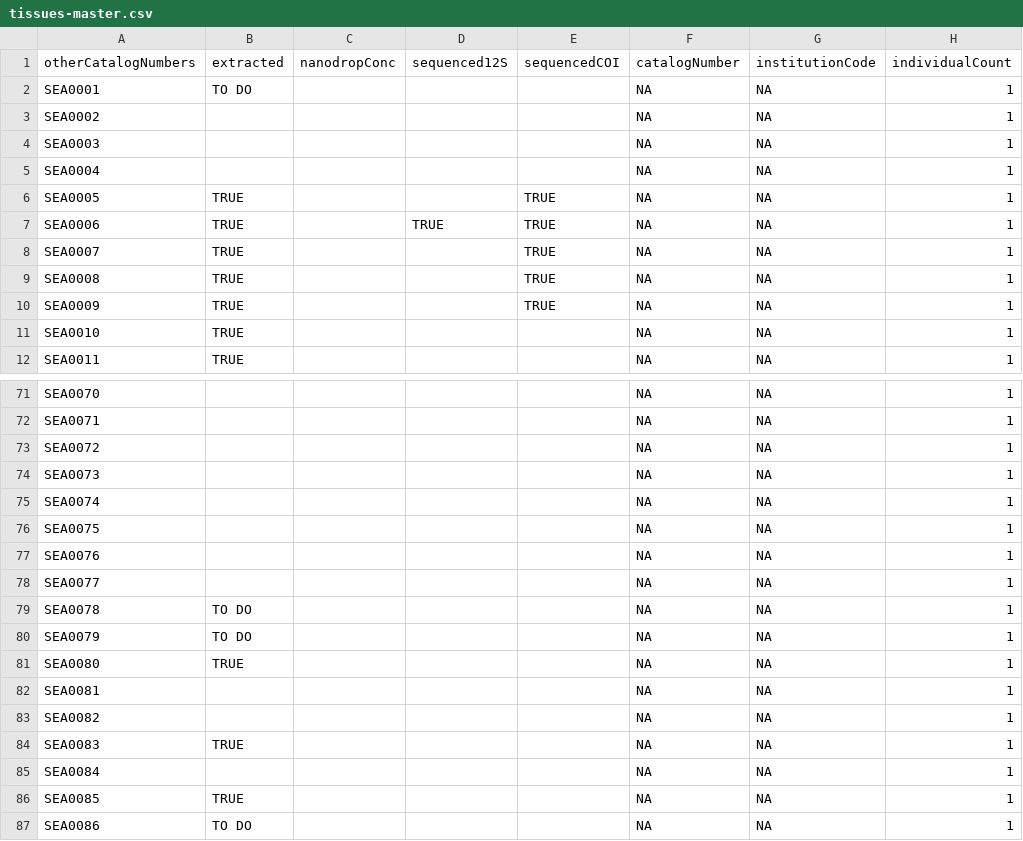
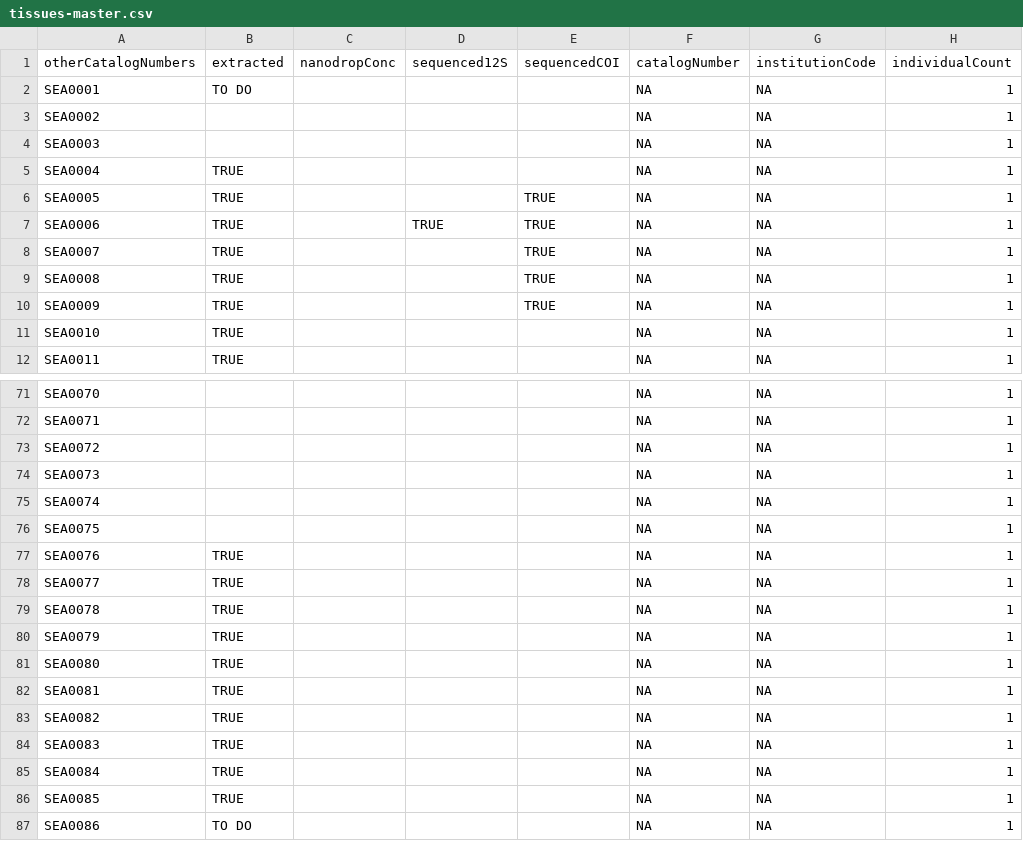
Before and after one commit to boopsboops/reference-libraries, a CSV file: species/tissues-master.csv, drawn as a sheet; only a part is shown, gaps mark what is left out; the diff names each change by its address in the sheet, - before the commit and + after, or states it on an @@ line.

Commit message:
couple of edits

```diff
--- a/species/tissues-master.csv
+++ b/species/tissues-master.csv
-B5 (extracted): (empty)
+B5 (extracted): TRUE
-B77:B78 (extracted): (empty)
+B77:B78 (extracted): TRUE
-B79:B80 (extracted): TO DO
+B79:B80 (extracted): TRUE
-B82:B83 (extracted): (empty)
+B82:B83 (extracted): TRUE
-B85 (extracted): (empty)
+B85 (extracted): TRUE
```
